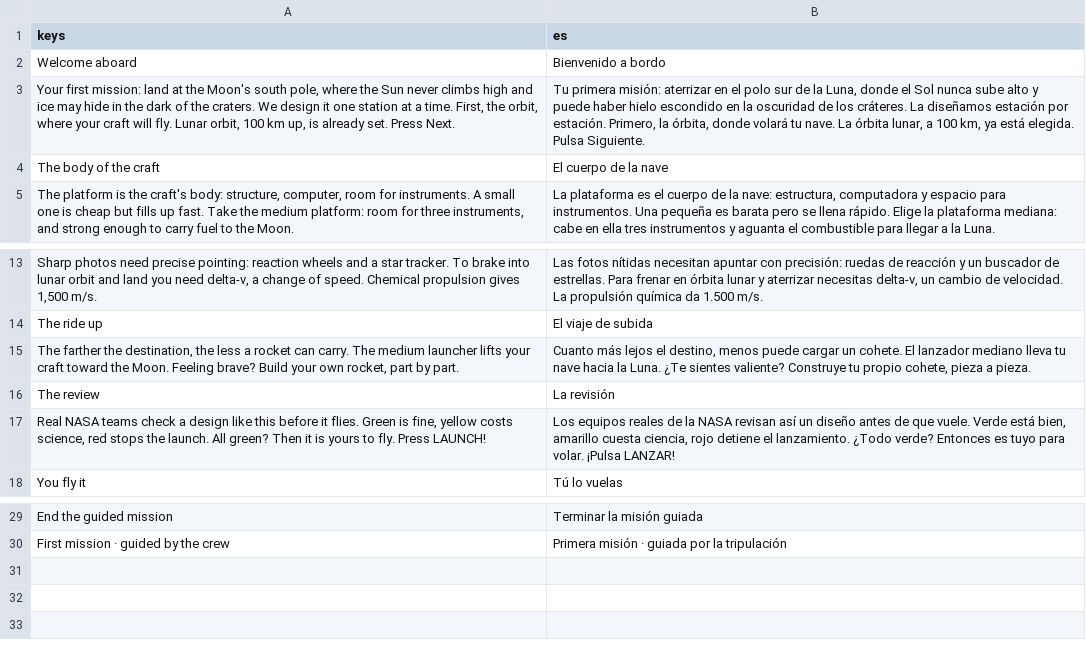
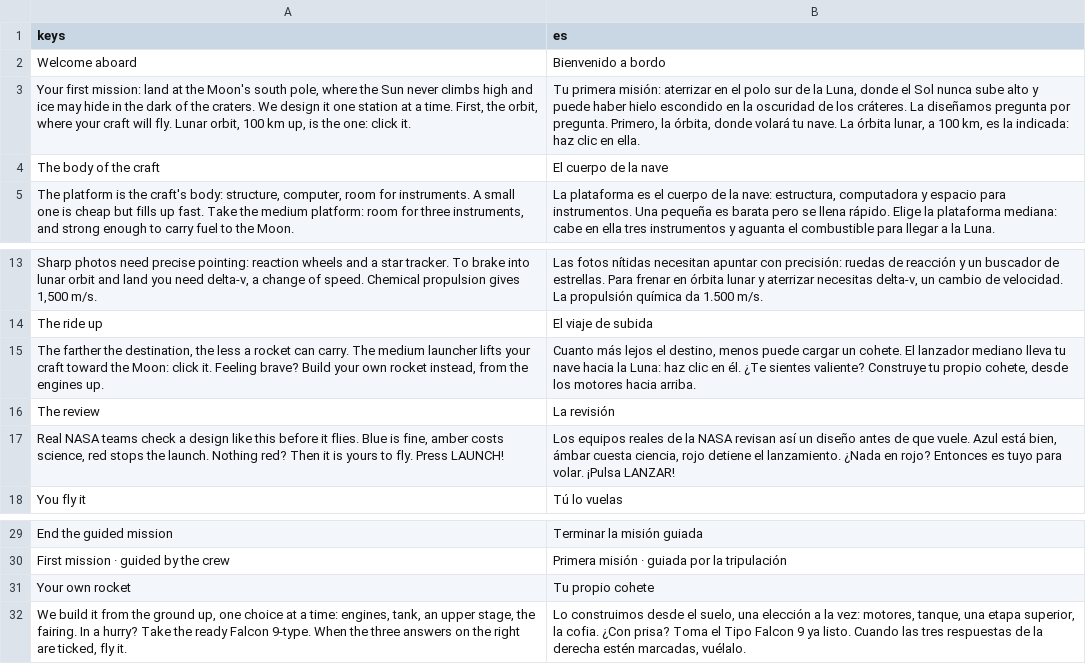
Before and after one commit to alexanderkholodov1/farpoint-horizon, a CSV file: i18n/tutorial.csv, drawn as a sheet; only a part is shown, gaps mark what is left out; the diff names each change by its address in the sheet, - before the commit and + after, or states it on an @@ line.

Commit message:
The craft's design guided as the rocket builder is: six stages, one question at a time, tiles with a drawing, two facts and a star on the best fit, the mission board as seven short answers; the guided first mission follows it and has a tip for the rocket builder (issues #6, #12, #14)

```diff
--- a/i18n/tutorial.csv
+++ b/i18n/tutorial.csv
-A3 (keys): …up, is already set. Press Next.
+A3 (keys): …up, is the one: click it.
-B3 (es): …La diseñamos estación por estación. Primero, la órbita, donde volará tu nave. La órbita lunar, a 100 km, ya está elegida. Pulsa Siguiente.
+B3 (es): …La diseñamos pregunta por pregunta. Primero, la órbita, donde volará tu nave. La órbita lunar, a 100 km, es la indicada: haz clic en ella.
-A15 (keys): …toward the Moon. Feeling brave? Build your own rocket, part by part.
+A15 (keys): …toward the Moon: click it. Feeling brave? Build your own rocket instead, from the engines up.
-B15 (es): …hacia la Luna. ¿Te sientes valiente? Construye tu propio cohete, pieza a pieza.
+B15 (es): …hacia la Luna: haz clic en él. ¿Te sientes valiente? Construye tu propio cohete, desde los motores hacia arriba.
-A17 (keys): …it flies. Green is fine, yellow costs science, red stops the launch. All green? Then it…
+A17 (keys): …it flies. Blue is fine, amber costs science, red stops the launch. Nothing red? Then it…
-B17 (es): …que vuele. Verde está bien, amarillo cuesta ciencia, rojo detiene el lanzamiento. ¿Todo verde? Entonces es…
+B17 (es): …que vuele. Azul está bien, ámbar cuesta ciencia, rojo detiene el lanzamiento. ¿Nada en rojo? Entonces es…
+row 31: Your own rocket | Tu propio cohete
+row 32: We build it from the ground up, one choice at a time: engines, tank, an upper stage, the fairing. In a hurry? Take the ready Falcon 9-type. When the three answers on the right are ticked, fly it. | Lo construimos desde el suelo, una elección a la vez: motores, tanque, una etapa superior, la cofia. ¿Con prisa? Toma el Tipo Falcon 9 ya listo. Cuando las tres respuestas de la derecha estén marcadas, vuélalo.
```
Also changed, not shown: 10 other files.
